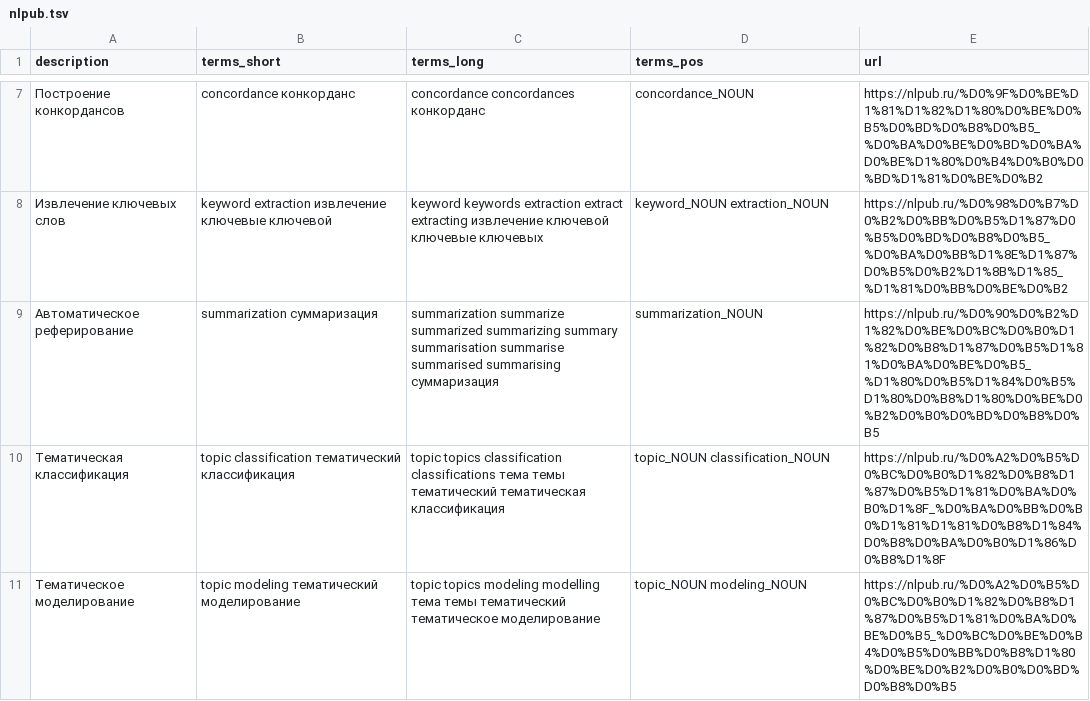
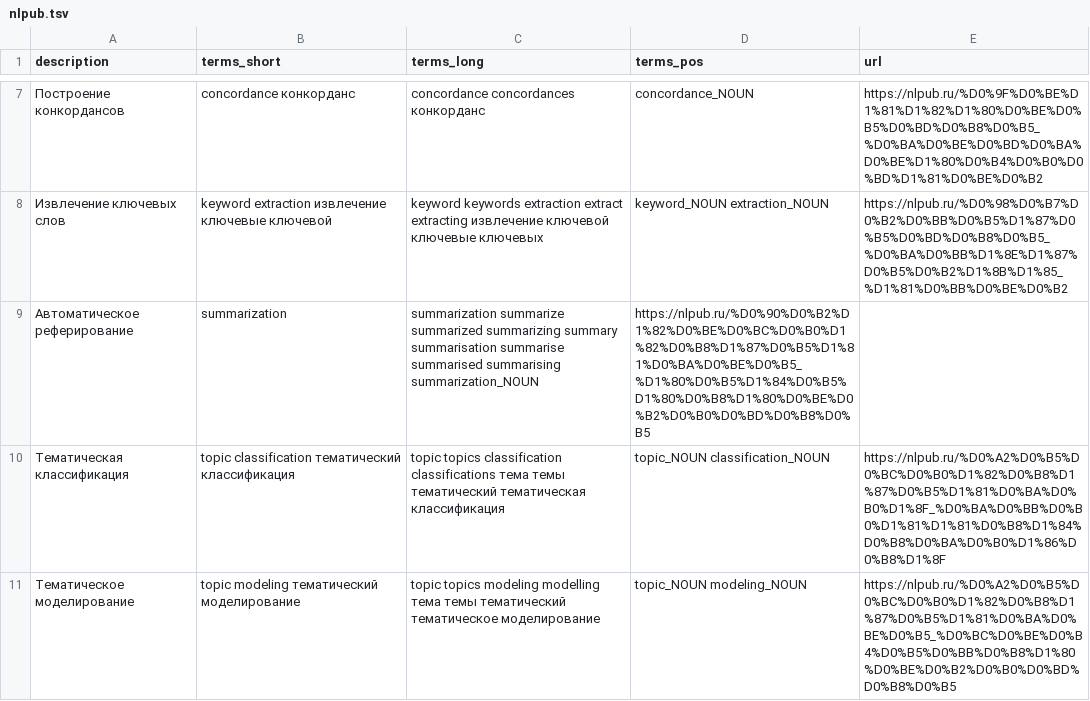
Before and after one commit to rusnlp/hse_nis, a TSV file: words/nlpub.tsv, drawn as a sheet; only a part is shown, gaps mark what is left out; the diff covers the shown part only.

Commit message:
task term freqs

```diff
--- a/words/nlpub.tsv
+++ b/words/nlpub.tsv
@@ -8,3 +8,3 @@ description	terms_short	terms_long	terms_pos	url
 Извлечение ключевых слов	keyword extraction извлечение ключевые ключевой	keyword keywords extraction extract extracting извлечение ключевой ключевые ключевых 	keyword_NOUN extraction_NOUN	https://nlpub.ru/%D0%98%D0%B7%D0%B2%D0%BB%D0%B5%D1%87%D0%B5%D0%BD%D0%B8%D0%B5_%D0%BA%D0%BB%D1%8E%D1%87%D0%B5%D0%B2%D1%8B%D1%85_%D1%81%D0%BB%D0%BE%D0%B2
-Автоматическое реферирование	summarization суммаризация	summarization summarize summarized summarizing summary summarisation summarise summarised summarising суммаризация	summarization_NOUN	https://nlpub.ru/%D0%90%D0%B2%D1%82%D0%BE%D0%BC%D0%B0%D1%82%D0%B8%D1%87%D0%B5%D1%81%D0%BA%D0%BE%D0%B5_%D1%80%D0%B5%D1%84%D0%B5%D1%80%D0%B8%D1%80%D0%BE%D0%B2%D0%B0%D0%BD%D0%B8%D0%B5
+Автоматическое реферирование	summarization	summarization summarize summarized summarizing summary summarisation summarise summarised summarising summarization_NOUN	https://nlpub.ru/%D0%90%D0%B2%D1%82%D0%BE%D0%BC%D0%B0%D1%82%D0%B8%D1%87%D0%B5%D1%81%D0%BA%D0%BE%D0%B5_%D1%80%D0%B5%D1%84%D0%B5%D1%80%D0%B8%D1%80%D0%BE%D0%B2%D0%B0%D0%BD%D0%B8%D0%B5
 Тематическая классификация	topic classification тематический классификация	topic topics classification classifications тема темы тематический тематическая классификация	topic_NOUN classification_NOUN	https://nlpub.ru/%D0%A2%D0%B5%D0%BC%D0%B0%D1%82%D0%B8%D1%87%D0%B5%D1%81%D0%BA%D0%B0%D1%8F_%D0%BA%D0%BB%D0%B0%D1%81%D1%81%D0%B8%D1%84%D0%B8%D0%BA%D0%B0%D1%86%D0%B8%D1%8F
```
Also changed, not shown: 6 edited cells elsewhere in this file, 5 other files.
